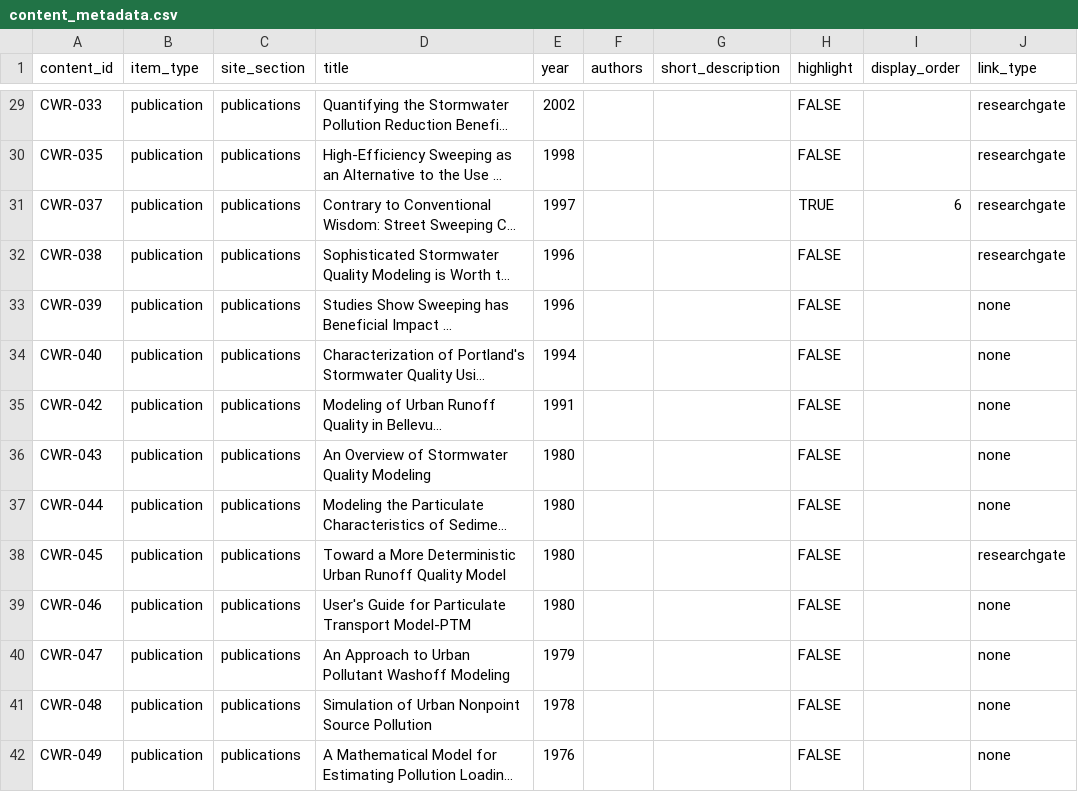
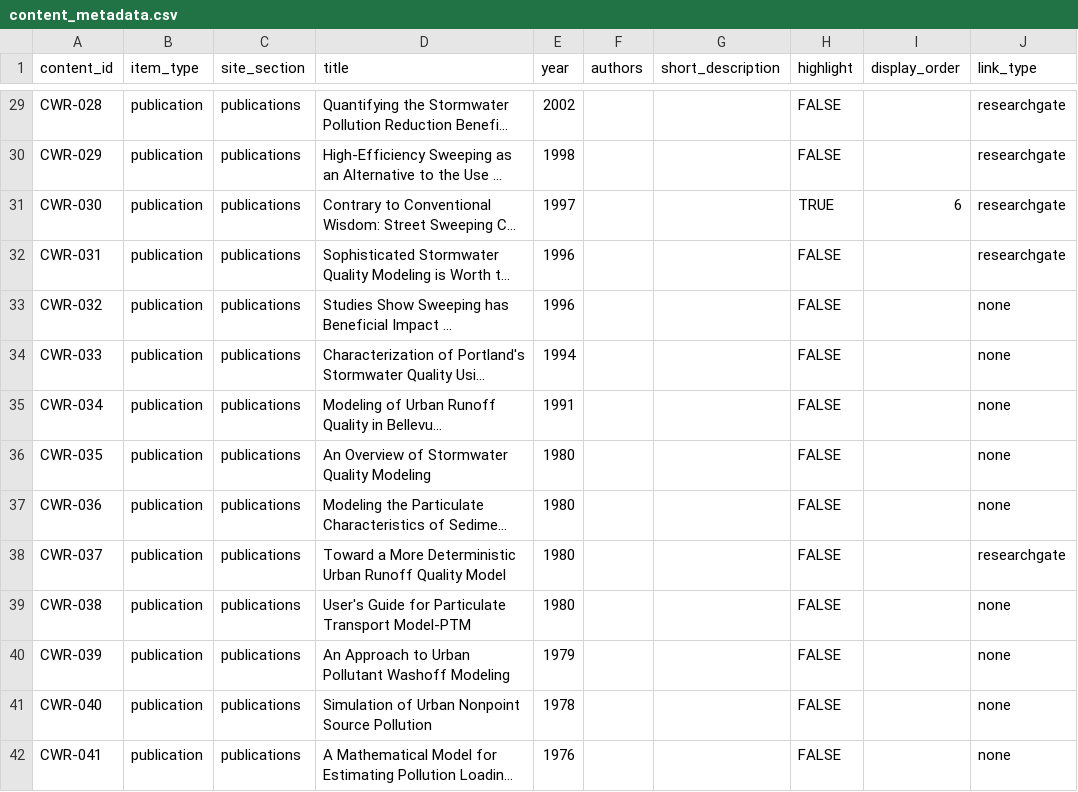
Before and after one commit to cascade-water-resources/website, a CSV file: data/content_metadata.csv, drawn as a sheet; only a part is shown, gaps mark what is left out; long unchanged cells end in …; the diff covers the shown part only; the diff names each change by its address in the sheet, - before the commit and + after, or states it on an @@ line.

```diff
--- a/data/content_metadata.csv
+++ b/data/content_metadata.csv
-A29 (content_id): CWR-033
+A29 (content_id): CWR-028
-A30 (content_id): CWR-035
+A30 (content_id): CWR-029
-A31 (content_id): CWR-037
+A31 (content_id): CWR-030
-A32 (content_id): CWR-038
+A32 (content_id): CWR-031
-A33 (content_id): CWR-039
+A33 (content_id): CWR-032
-A34 (content_id): CWR-040
+A34 (content_id): CWR-033
-A35 (content_id): CWR-042
+A35 (content_id): CWR-034
-A36 (content_id): CWR-043
+A36 (content_id): CWR-035
-A37 (content_id): CWR-044
+A37 (content_id): CWR-036
-A38 (content_id): CWR-045
+A38 (content_id): CWR-037
-A39 (content_id): CWR-046
+A39 (content_id): CWR-038
-A40 (content_id): CWR-047
+A40 (content_id): CWR-039
-A41 (content_id): CWR-048
+A41 (content_id): CWR-040
-A42 (content_id): CWR-049
+A42 (content_id): CWR-041
```
Also changed, not shown: 53 edited cells elsewhere in this file, 2 other files.
